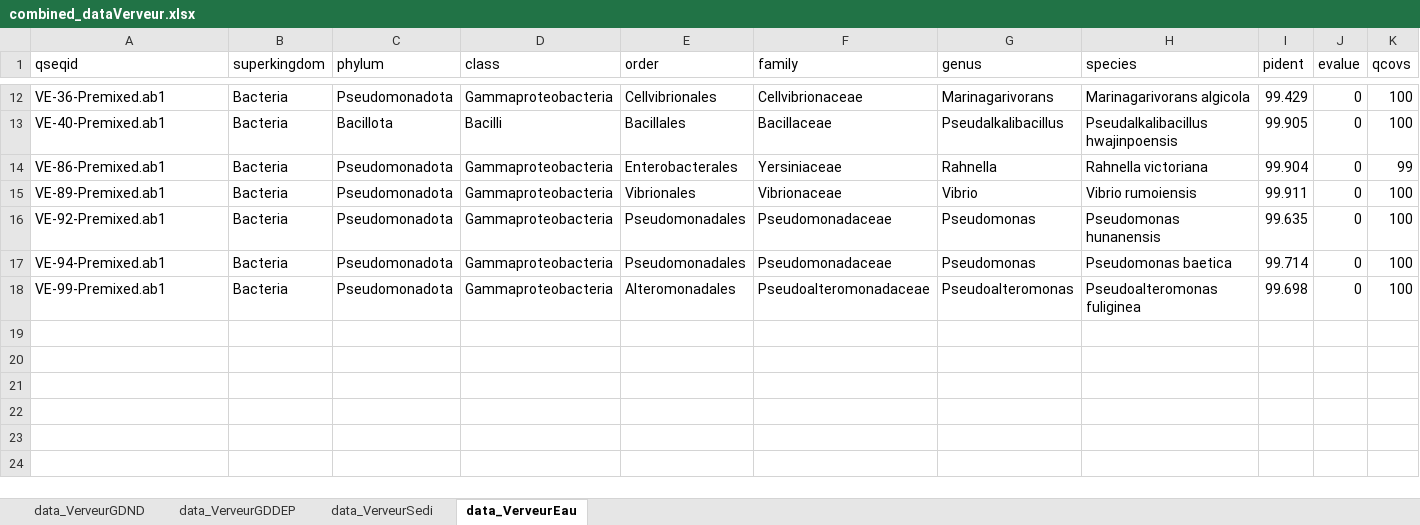
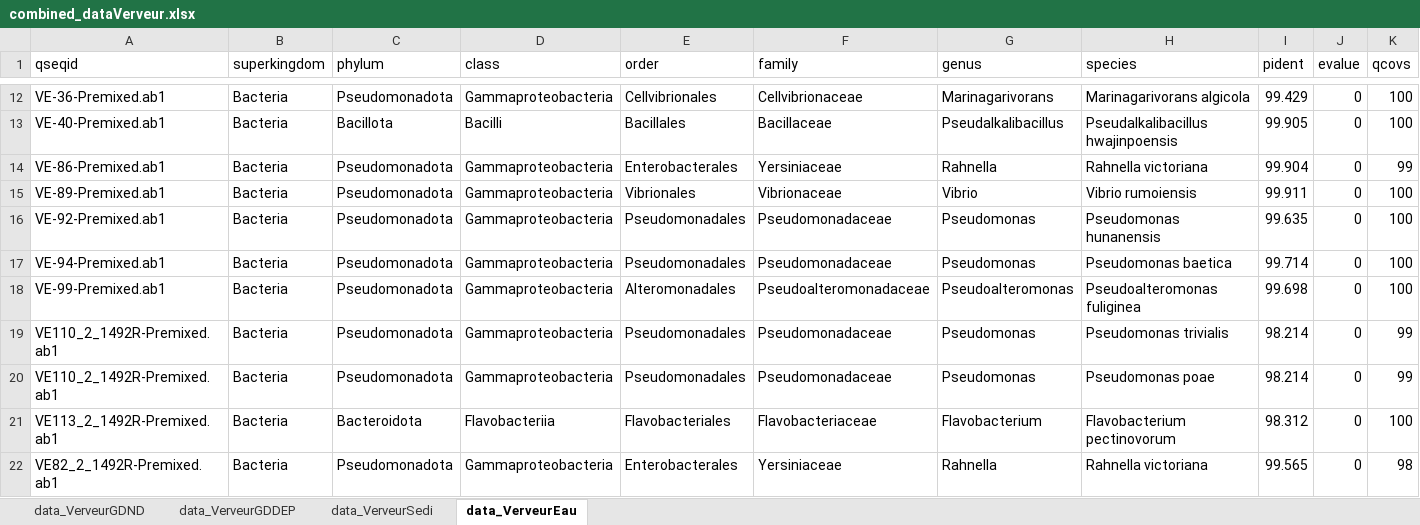
Before and after one commit to AlexandreMrozinski/Maresistome-rBLAST, an Excel workbook: Résultats/combined_dataVerveur.xlsx, sheet data_VerveurEau, drawn as a sheet; only a part is shown, gaps mark what is left out; values as stored, in another font and other column widths than the file's, no borders; rows hold the shown columns only; the diff names each change by its address in the sheet, - before the commit and + after, or states it on an @@ line.

```diff
--- a/Résultats/combined_dataVerveur.xlsx (sheet data_VerveurEau)
+++ b/Résultats/combined_dataVerveur.xlsx (sheet data_VerveurEau)
+row 19: VE110_2_1492R-Premixed.ab1 | Bacteria | Pseudomonadota | Gammaproteobacteria | Pseudomonadales | Pseudomonadaceae | Pseudomonas | Pseudomonas trivialis | 98.214 | 0 | 99
+row 20: VE110_2_1492R-Premixed.ab1 | Bacteria | Pseudomonadota | Gammaproteobacteria | Pseudomonadales | Pseudomonadaceae | Pseudomonas | Pseudomonas poae | 98.214 | 0 | 99
+row 21: VE113_2_1492R-Premixed.ab1 | Bacteria | Bacteroidota | Flavobacteriia | Flavobacteriales | Flavobacteriaceae | Flavobacterium | Flavobacterium pectinovorum | 98.312 | 0 | 100
+row 22: VE82_2_1492R-Premixed.ab1 | Bacteria | Pseudomonadota | Gammaproteobacteria | Enterobacterales | Yersiniaceae | Rahnella | Rahnella victoriana | 99.565 | 0 | 98
```
Also changed, not shown: sheet data_VerveurGDDEP, sheet data_VerveurGDND, Résultats/combined_dataMorlaix.xlsx, 20 other files.
